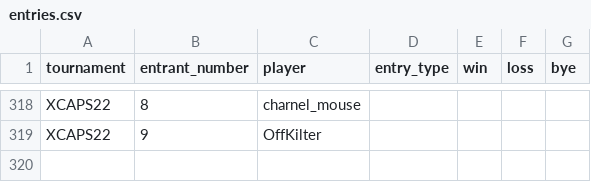
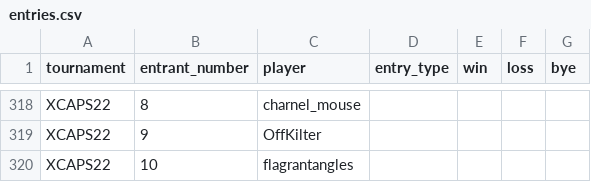
Before and after one commit to CharnelMouse/codexdata, a CSV file: data-raw/entries.csv, drawn as a sheet; only a part is shown, gaps mark what is left out; the diff names each change by its address in the sheet, - before the commit and + after, or states it on an @@ line.

```diff
--- a/data-raw/entries.csv
+++ b/data-raw/entries.csv
+row 320: XCAPS22 | 10 | flagrantangles
```
Also changed, not shown: data-raw/decks.csv, data-raw/matches.csv, 3 other files.
